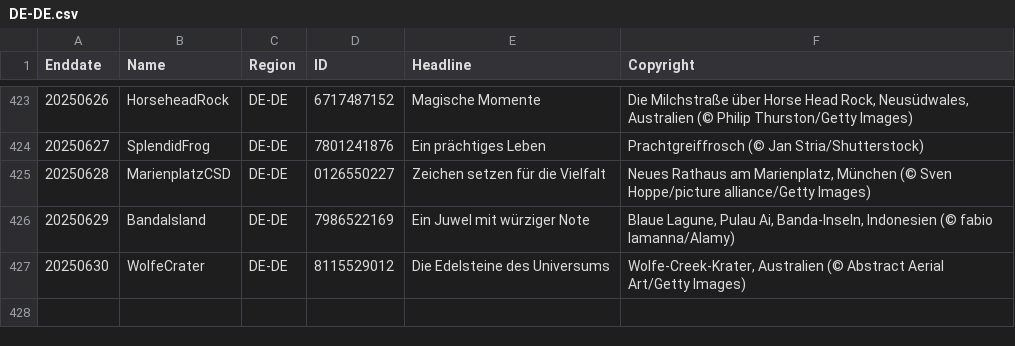
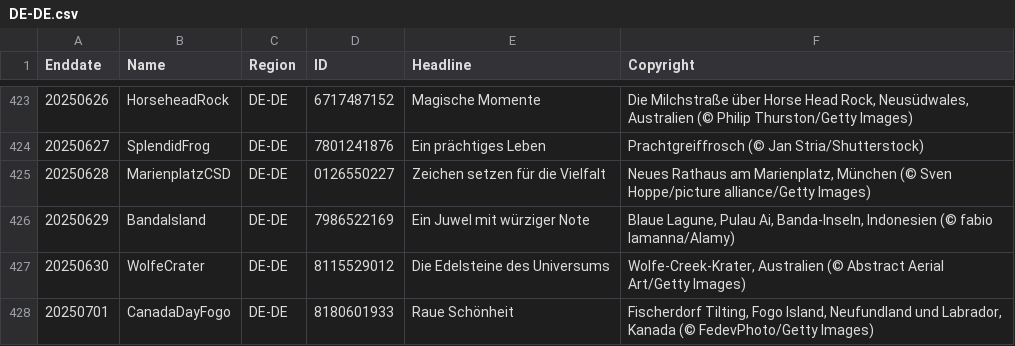
Before and after one commit to taumasyang/imageArchive, a CSV file: metadata/DE-DE.csv, drawn as a sheet; only a part is shown, gaps mark what is left out.

```diff
--- a/metadata/DE-DE.csv
+++ b/metadata/DE-DE.csv
@@ -427 +427,2 @@ Enddate,Name,Region,ID,Headline,Copyright
 20250630,WolfeCrater,DE-DE,8115529012,"Die Edelsteine des Universums","Wolfe-Creek-Krater, Australien (© Abstract Aerial Art/Getty Images)"
+20250701,CanadaDayFogo,DE-DE,8180601933,"Raue Schönheit","Fischerdorf Tilting, Fogo Island, Neufundland und Labrador, Kanada (© FedevPhoto/Getty Images)"
```
Also changed, not shown: metadata/EN-CA.csv, metadata/EN-IN.csv, 12 other files.
